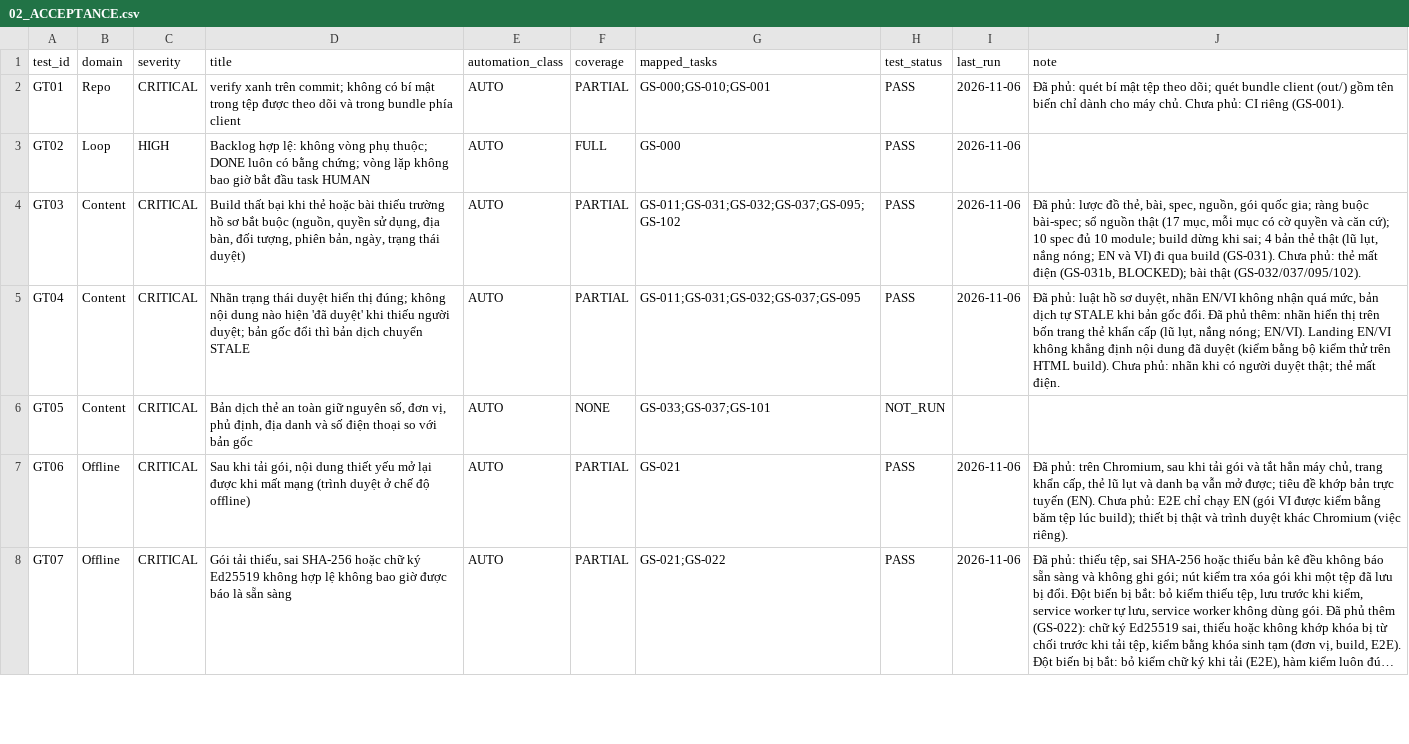
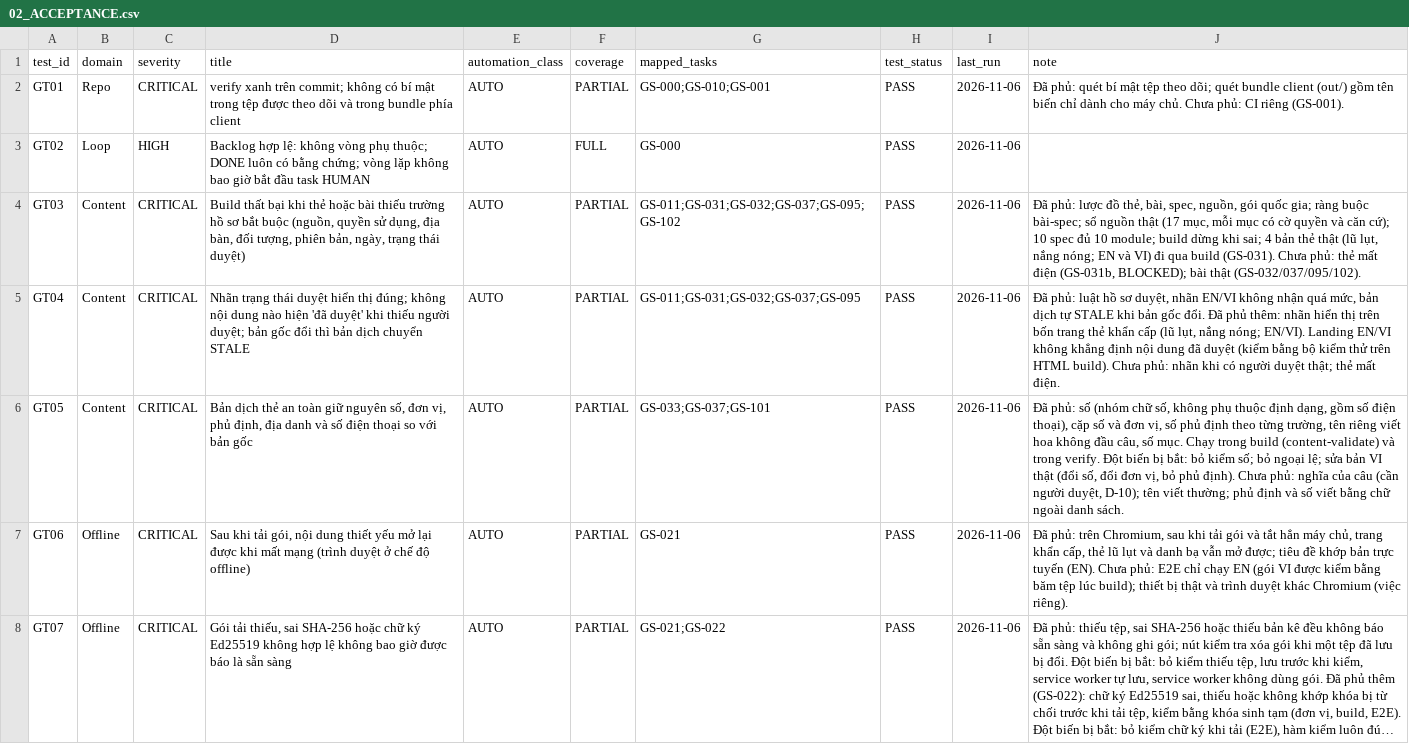
Before and after one commit to tranhatam-collab/AFTERVIA, a CSV file: groundstead/docs/plan/02_ACCEPTANCE.csv, drawn as a sheet; only a part is shown; long unchanged cells end in ….

```diff
--- a/groundstead/docs/plan/02_ACCEPTANCE.csv
+++ b/groundstead/docs/plan/02_ACCEPTANCE.csv
@@ -5,3 +5,3 @@ GT03,Content,CRITICAL,"Build thất bại khi thẻ hoặc bài thiếu trườn
 GT04,Content,CRITICAL,Nhãn trạng thái duyệt hiển thị đúng; không nội dung nào hiện 'đã duyệt' khi thiếu người duyệt; bản gốc đổi thì bản dịch chuyển STALE,AUTO,PARTIAL,GS-011;GS-031;GS-032;GS-037;GS-095,PASS,2026-11-06,"Đã phủ: luật hồ sơ duyệt, nhãn EN/VI không nhận quá mức, bản dịch tự STALE khi bản gốc đổi. Đã phủ thêm: nhãn hiển thị trên bốn trang thẻ khẩn cấp (lũ lụt, nắng nóng; EN/VI). Landing EN/VI không khẳng định nội dung đã duyệt (kiểm bằng bộ kiểm thử trên HTML build). Chưa phủ: nhãn khi có người duyệt thật; thẻ mất điện."
-GT05,Content,CRITICAL,"Bản dịch thẻ an toàn giữ nguyên số, đơn vị, phủ định, địa danh và số điện thoại so với bản gốc",AUTO,NONE,GS-033;GS-037;GS-101,NOT_RUN,,
+GT05,Content,CRITICAL,"Bản dịch thẻ an toàn giữ nguyên số, đơn vị, phủ định, địa danh và số điện thoại so với bản gốc",AUTO,PARTIAL,GS-033;GS-037;GS-101,PASS,2026-11-06,"Đã phủ: số (nhóm chữ số, không phụ thuộc định dạng, gồm số điện thoại), cặp số và đơn vị, số phủ định theo từng trường, tên riêng viết hoa không đầu câu, số mục. Chạy trong build (content-validate) và trong verify. Đột biến bị bắt: bỏ kiểm số; bỏ ngoại lệ; sửa bản VI thật (đổi số, đổi đơn vị, bỏ phủ định). Chưa phủ: nghĩa của câu (cần người duyệt, D-10); tên viết thường; phủ định và số viết bằng chữ ngoài danh sách."
 GT06,Offline,CRITICAL,"Sau khi tải gói, nội dung thiết yếu mở lại được khi mất mạng (trình duyệt ở chế độ offline)",AUTO,PARTIAL,GS-021,PASS,2026-11-06,"Đã phủ: trên Chromium, sau khi tải gói và tắt hẳn máy chủ, trang khẩn cấp, thẻ lũ lụt và danh bạ vẫn mở được; tiêu đề khớp bản trực tuyến (EN). Chưa phủ: E2E chỉ chạy EN (gói VI được kiểm bằng băm tệp lúc build); thiết bị thật và trình duyệt khác Chromium (việc riêng)."
```
Also changed, not shown: 11 other files.
